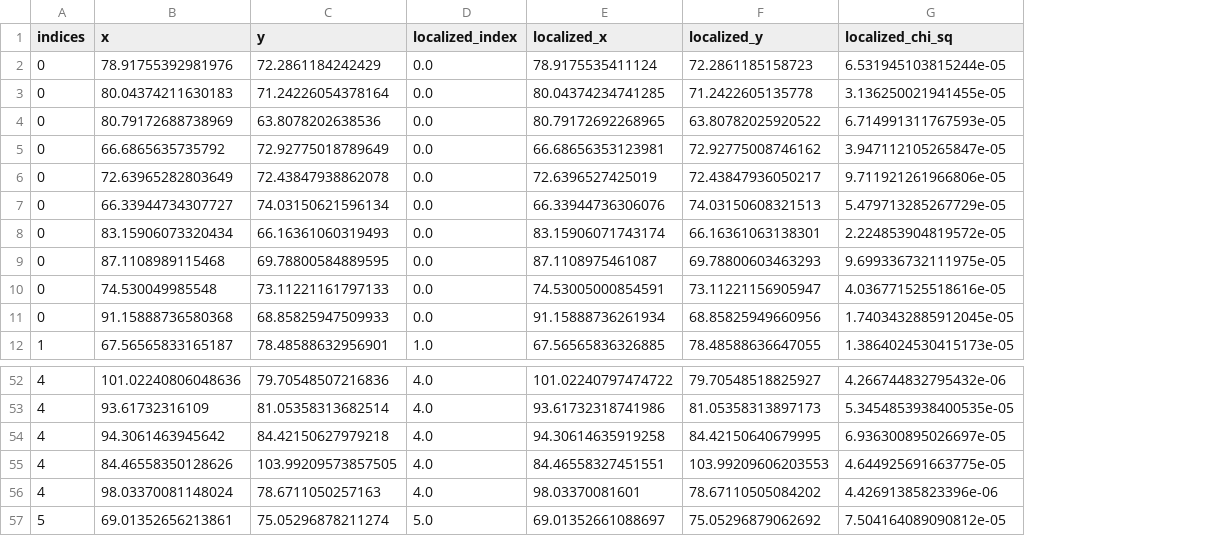
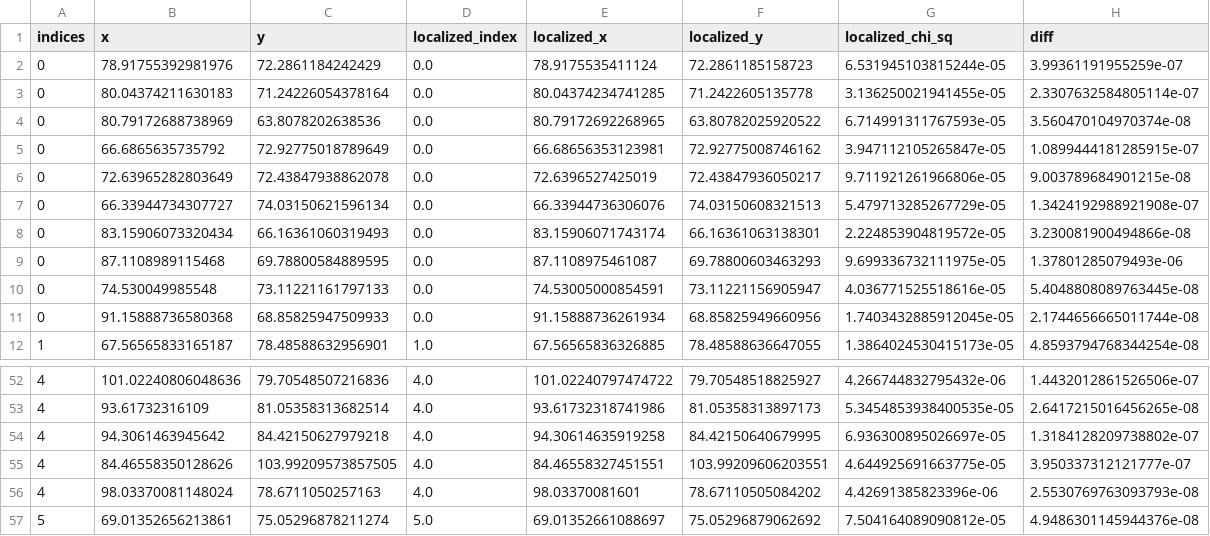
Before and after one commit to diceandcats/GWlensing_Brian, a CSV file: src_pos_for_distribution_2nd.csv, drawn as a sheet; only a part is shown, gaps mark what is left out; the diff names each change by its address in the sheet, - before the commit and + after, or states it on an @@ line.

```diff
--- a/src_pos_for_distribution_2nd.csv
+++ b/src_pos_for_distribution_2nd.csv
+column H (diff), rows 2-12: 3.99361191955259e-07 | 2.3307632584805114e-07 | 3.560470104970374e-08 | 1.0899444181285915e-07 | 9.003789684901215e-08 | 1.3424192988921908e-07 | 3.230081900494866e-08 | 1.37801285079493e-06 | 5.4048808089763445e-08 | 2.1744656665011744e-08 | 4.8593794768344254e-08; rows 52-57: 1.4432012861526506e-07 | 2.6417215016456265e-08 | 1.3184128209738802e-07 | 3.950337312121777e-07 | 2.5530769763093793e-08 | 4.9486301145944376e-08
-F55 (localized_y): 103.99209606203553
+F55 (localized_y): 103.99209606203551
```
Also changed, not shown: 17 other files.
